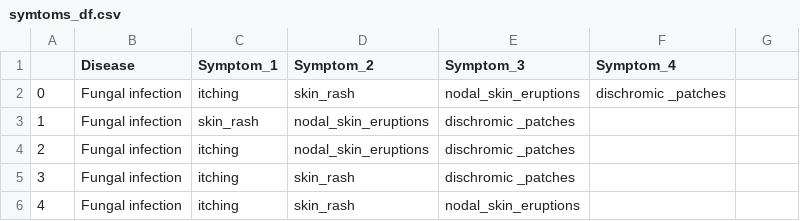
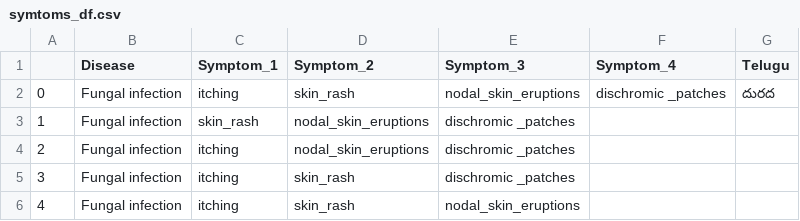
Before and after one commit to mothadaka-nani/disease-prediction-system, a CSV file: datasets/symtoms_df.csv, drawn as a sheet; only a part is shown.

```diff
--- a/datasets/symtoms_df.csv
+++ b/datasets/symtoms_df.csv
@@ -1,3 +1,3 @@
-,Disease,Symptom_1,Symptom_2,Symptom_3,Symptom_4
-0,Fungal infection,itching, skin_rash, nodal_skin_eruptions, dischromic _patches
+,Disease,Symptom_1,Symptom_2,Symptom_3,Symptom_4,Telugu
+0,Fungal infection,itching, skin_rash, nodal_skin_eruptions, dischromic _patches,దురద
 1,Fungal infection, skin_rash, nodal_skin_eruptions, dischromic _patches,
```
Also changed, not shown: datasets/description.csv, datasets/diets.csv, 11 other files.
